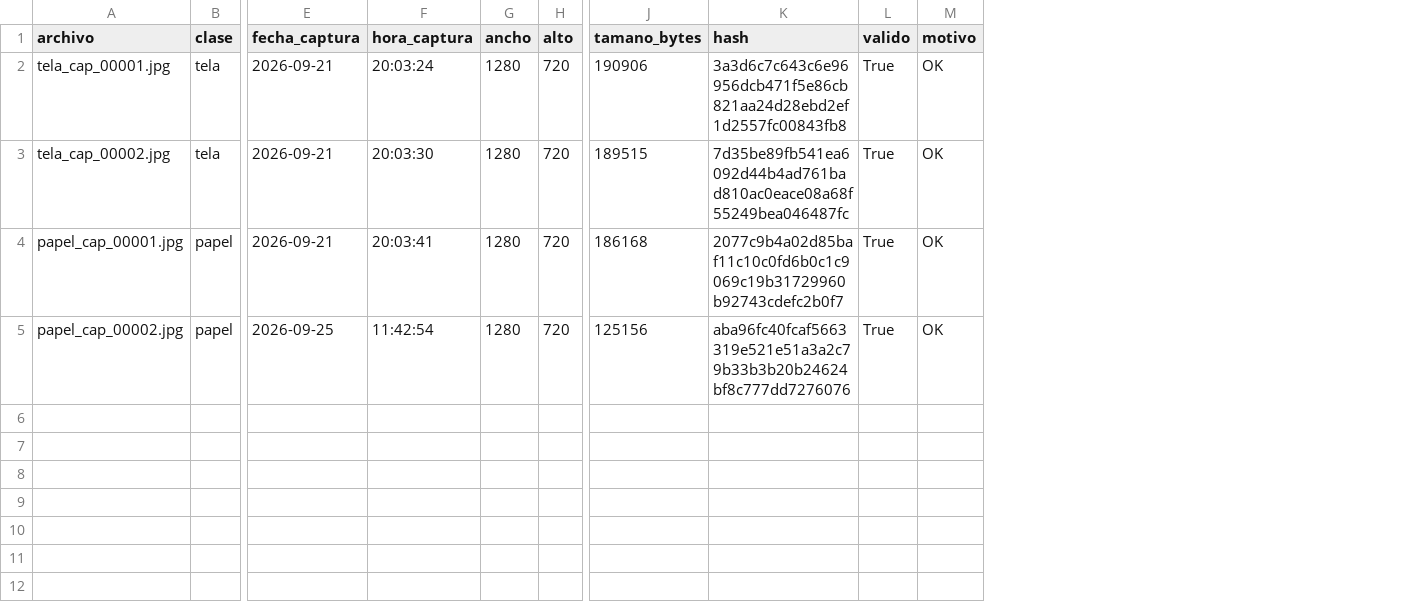
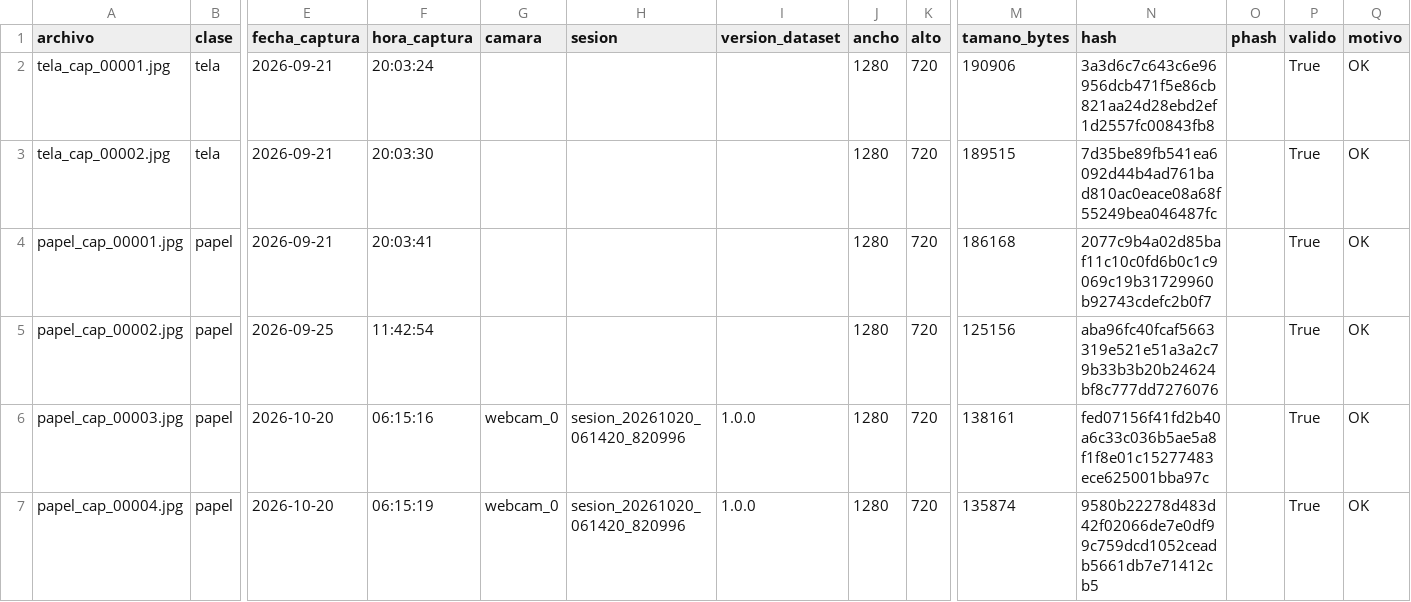
Before and after one commit to JohananJuan/Recolector-de-Datos, a CSV file: data/raw/capturas/metadata_capturas.csv, drawn as a sheet; only a part is shown, gaps mark what is left out; rows hold the shown columns only; the diff names each change by its address in the sheet, - before the commit and + after, or states it on an @@ line.

```diff
--- a/data/raw/capturas/metadata_capturas.csv
+++ b/data/raw/capturas/metadata_capturas.csv
+column G (camara), empty
+column H (sesion), empty
+column I (version_dataset), empty
+column O (phash), empty
+row 6: papel_cap_00003.jpg | papel | 2026-10-20 | 06:15:16 | webcam_0 | sesion_20261020_061420_820996 | 1.0.0 | 1280 | 720 | 138161 | fed07156f41fd2b40a6c33c036b5ae5a8f1f8e01c15277483ece625001bba97c |  | True | OK
+row 7: papel_cap_00004.jpg | papel | 2026-10-20 | 06:15:19 | webcam_0 | sesion_20261020_061420_820996 | 1.0.0 | 1280 | 720 | 135874 | 9580b22278d483d42f02066de7e0df99c759dcd1052ceadb5661db7e71412cb5 |  | True | OK
```
Also changed, not shown: data/processed/metadata.csv, 45 other files.
